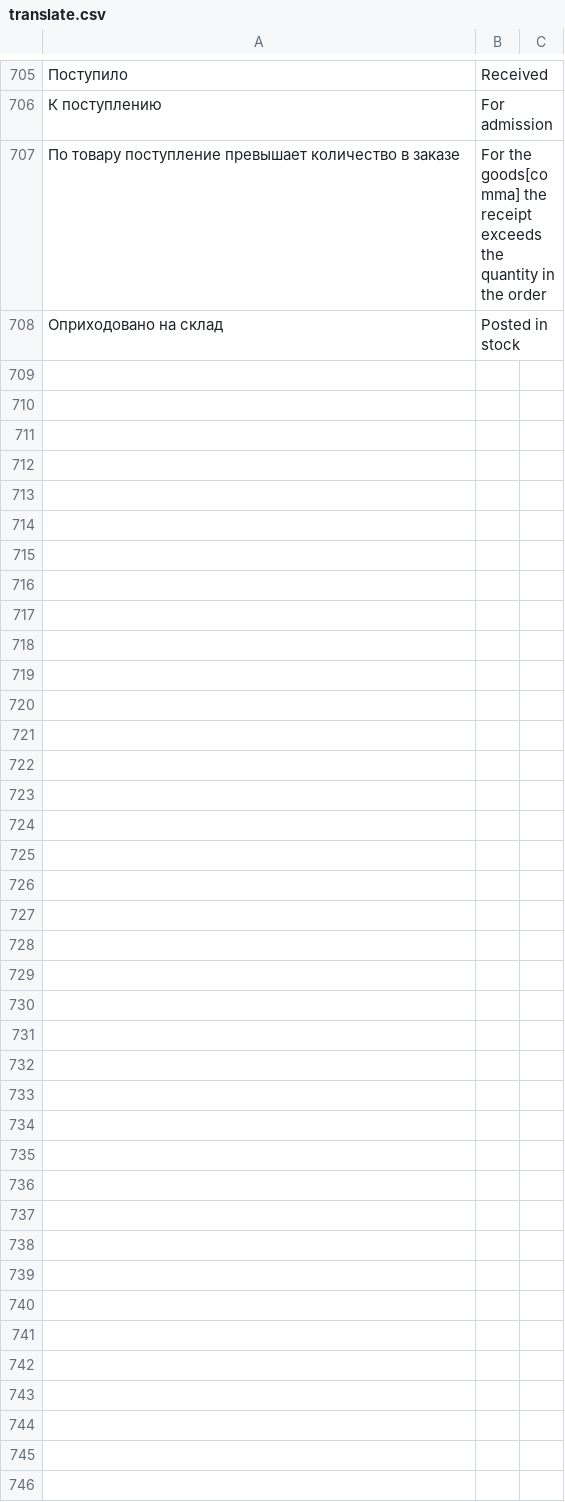
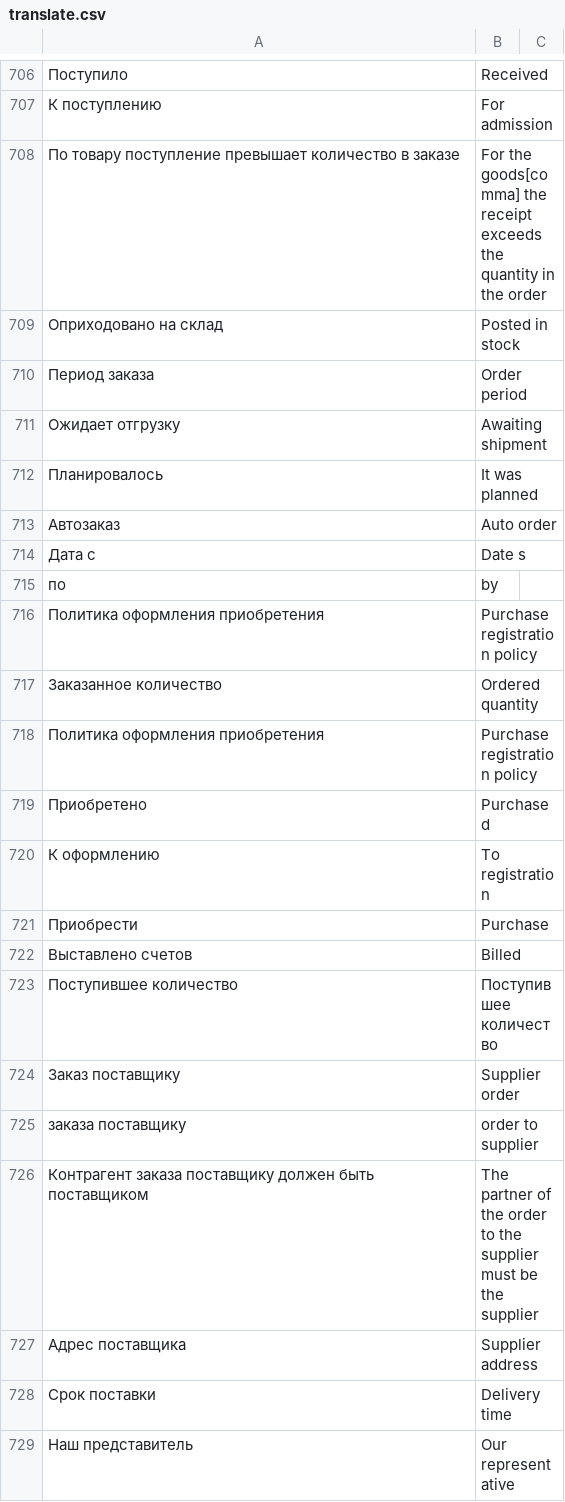
Before and after one commit to hernad/lsfusion_mycompany, a CSV file: translate.csv, drawn as a sheet; only a part is shown, gaps mark what is left out; the diff covers the shown part only; the diff names each change by its address in the sheet, - before the commit and + after, or states it on an @@ line.

Commit message:
+743

```diff
--- a/translate.csv
+++ b/translate.csv
+row 710: Период заказа | Order period
+row 711: Ожидает отгрузку | Awaiting shipment
+row 712: Планировалось | It was planned
+row 713: Автозаказ | Auto order
+row 714: Дата с | Date s
+row 715: по | by
+row 716: Политика оформления приобретения | Purchase registration policy
+row 717: Заказанное количество | Ordered quantity
+row 718: Политика оформления приобретения | Purchase registration policy
+row 719: Приобретено | Purchased
+row 720: К оформлению | To registration
+row 721: Приобрести | Purchase
+row 722: Выставлено счетов | Billed
+row 723: Поступившее количество | Поступившее количество
+row 724: Заказ поставщику | Supplier order
+row 725: заказа поставщику | order to supplier
+row 726: Контрагент заказа поставщику должен быть поставщиком | The partner of the order to the supplier must be the supplier
+row 727: Адрес поставщика | Supplier address
+row 728: Срок поставки | Delivery time
+row 729: Наш представитель | Our representative
```
Also changed, not shown: 15 added rows elsewhere in this file.
